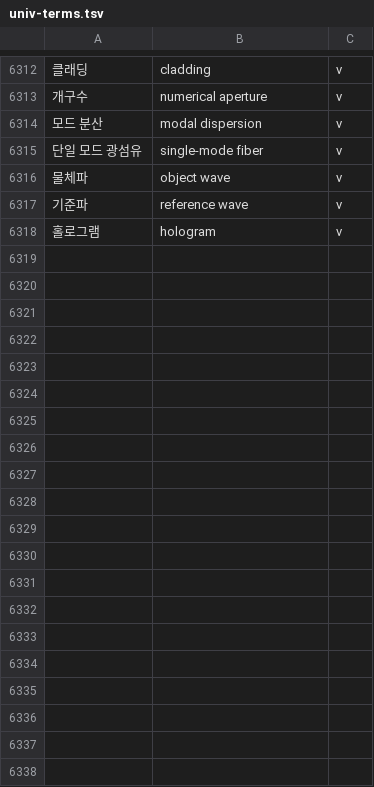
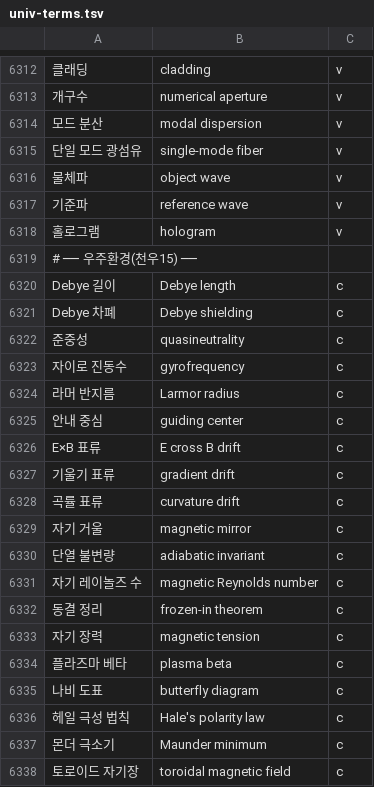
Before and after one commit to radix24/namunnip-textbook-univ, a TSV file: curricula/univ-terms.tsv, drawn as a sheet; only a part is shown, gaps mark what is left out; the diff covers the shown part only; the diff names each change by its address in the sheet, - before the commit and + after, or states it on an @@ line.

```diff
--- a/curricula/univ-terms.tsv
+++ b/curricula/univ-terms.tsv
+row 6319: # ── 우주환경(천우15) ──
+row 6320: Debye 길이 | Debye length | c
+row 6321: Debye 차폐 | Debye shielding | c
+row 6322: 준중성 | quasineutrality | c
+row 6323: 자이로 진동수 | gyrofrequency | c
+row 6324: 라머 반지름 | Larmor radius | c
+row 6325: 안내 중심 | guiding center | c
+row 6326: E×B 표류 | E cross B drift | c
+row 6327: 기울기 표류 | gradient drift | c
+row 6328: 곡률 표류 | curvature drift | c
+row 6329: 자기 거울 | magnetic mirror | c
+row 6330: 단열 불변량 | adiabatic invariant | c
+row 6331: 자기 레이놀즈 수 | magnetic Reynolds number | c
+row 6332: 동결 정리 | frozen-in theorem | c
+row 6333: 자기 장력 | magnetic tension | c
+row 6334: 플라즈마 베타 | plasma beta | c
+row 6335: 나비 도표 | butterfly diagram | c
+row 6336: 헤일 극성 법칙 | Hale's polarity law | c
+row 6337: 몬더 극소기 | Maunder minimum | c
+row 6338: 토로이드 자기장 | toroidal magnetic field | c
```
Also changed, not shown: 18 added rows elsewhere in this file, 13 other files.
